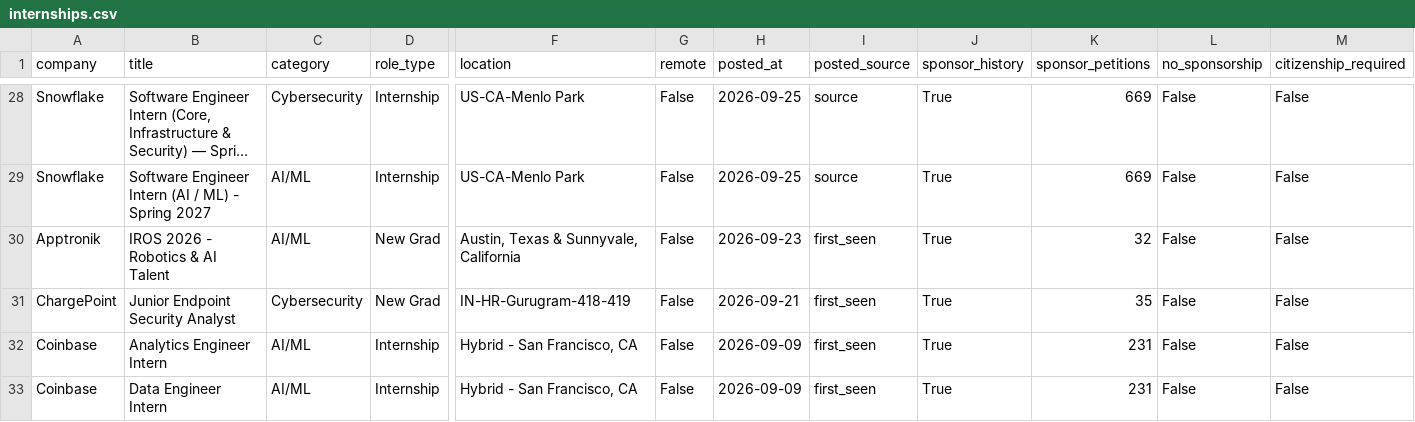
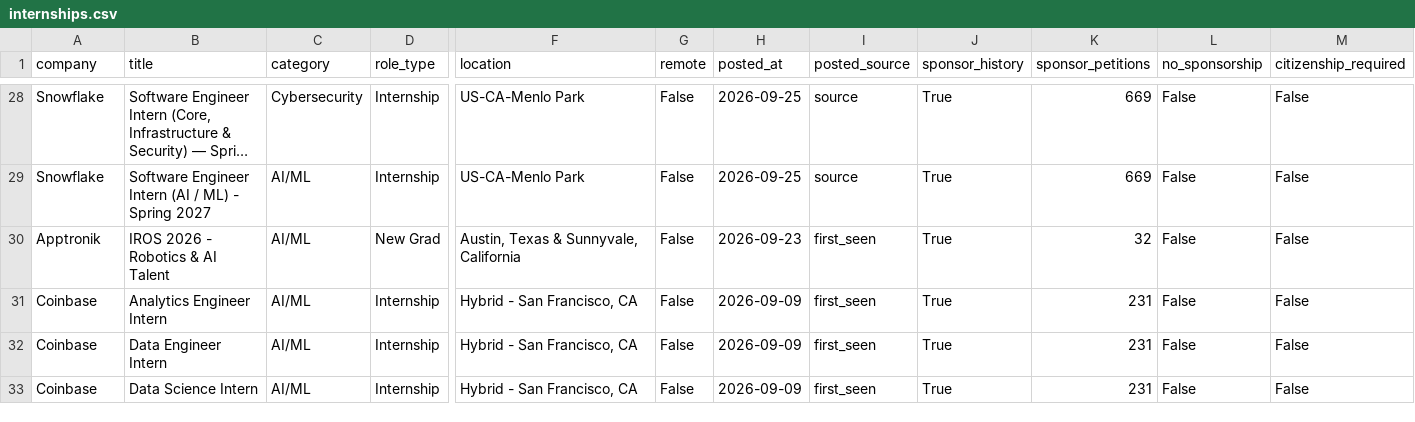
Before and after one commit to vamsiyanamadala/cyber-ai-internships, a CSV file: data/internships.csv, drawn as a sheet; only a part is shown, gaps mark what is left out; the shorter side is filled out with more unchanged rows; long unchanged cells end in …; rows hold the shown columns only; the diff names each change by its address in the sheet, - before the commit and + after, or states it on an @@ line.

```diff
--- a/data/internships.csv
+++ b/data/internships.csv
-row 31: ChargePoint | Junior Endpoint Security Analyst | Cybersecurity | New Grad | IN-HR-Gurugram-418-419 | False | 2026-09-21 | first_seen | True | 35 | False | False
```
Also changed, not shown: 5 other files.
